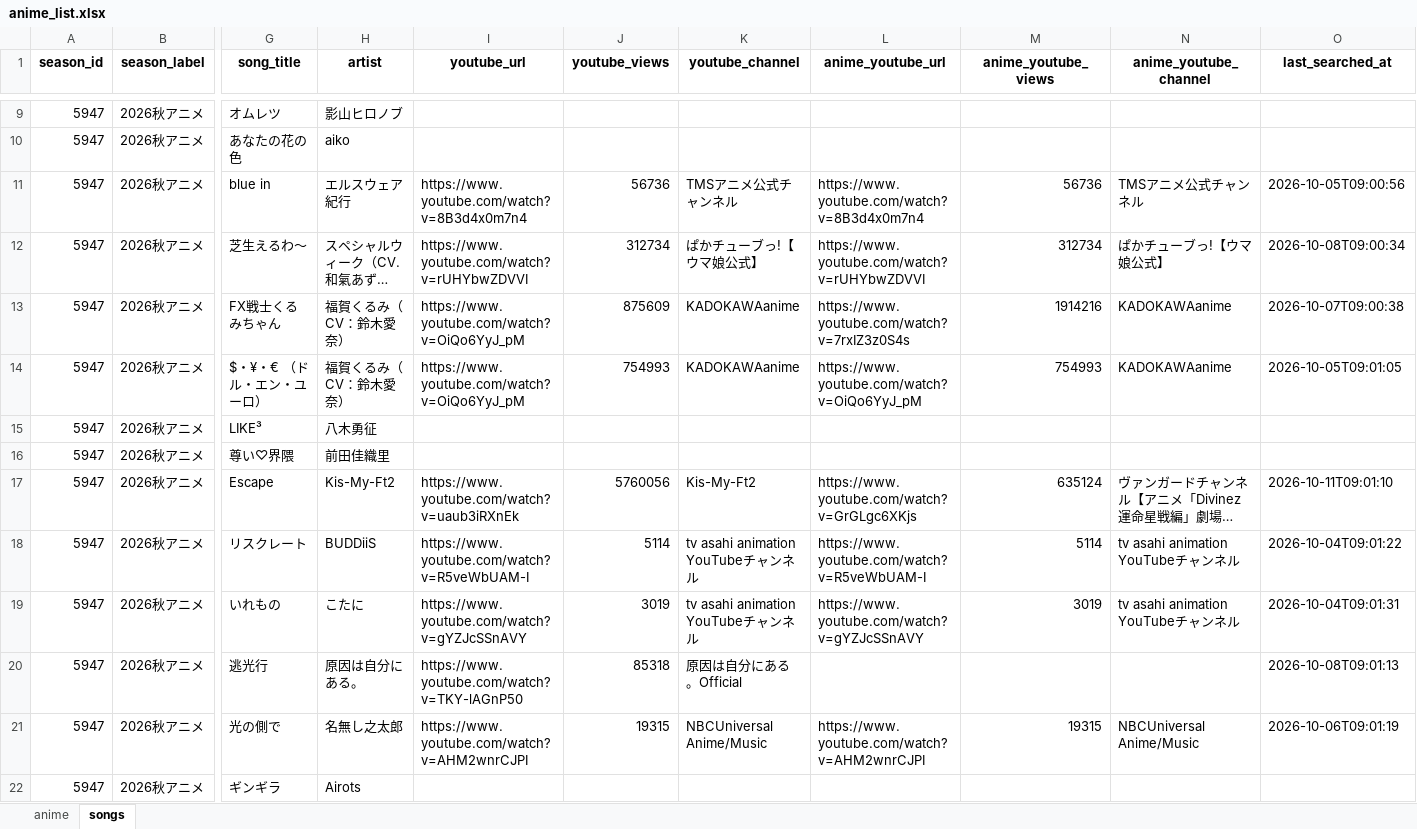
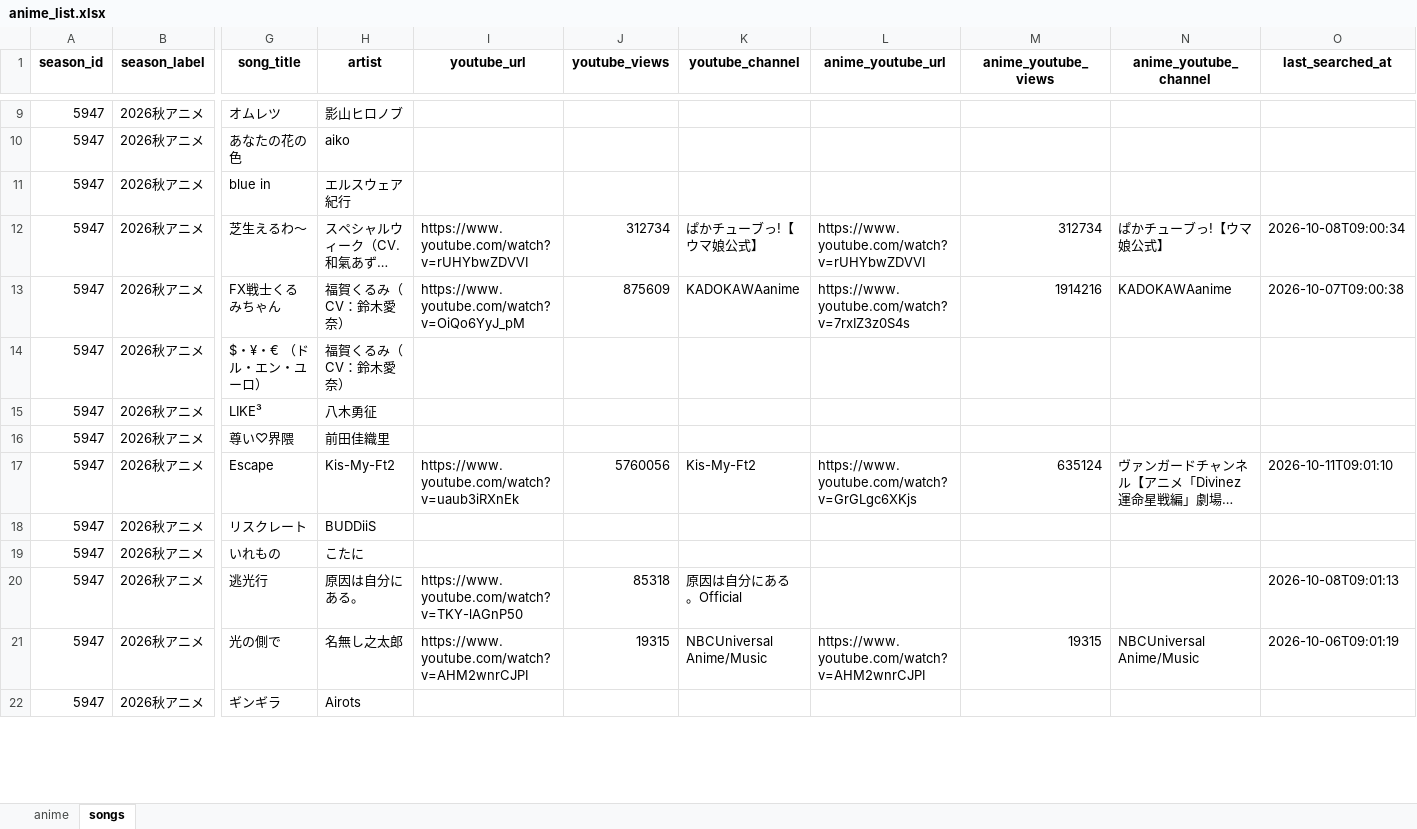
Before and after one commit to Anisong-Ranking/anime-list-updater, an Excel workbook: data/anime_list.xlsx, sheet songs, drawn as a sheet; only a part is shown, gaps mark what is left out; long unchanged cells end in …; values as stored, in another font and other column widths than the file's, no borders; the diff covers the shown part only; the diff names each change by its address in the sheet, - before the commit and + after, or states it on an @@ line.

Commit message:
auto: anime list update (PC) 2026-10-12

```diff
--- a/data/anime_list.xlsx (sheet songs)
+++ b/data/anime_list.xlsx (sheet songs)
-I11 (youtube_url): https://www.youtube.com/watch?v=8B3d4x0m7n4
+I11 (youtube_url): (empty)
-J11 (youtube_views): 56736
+J11 (youtube_views): (empty)
-K11 (youtube_channel): TMSアニメ公式チャンネル
+K11 (youtube_channel): (empty)
-L11 (anime_youtube_url): https://www.youtube.com/watch?v=8B3d4x0m7n4
+L11 (anime_youtube_url): (empty)
-M11 (anime_youtube_views): 56736
+M11 (anime_youtube_views): (empty)
-N11 (anime_youtube_channel): TMSアニメ公式チャンネル
+N11 (anime_youtube_channel): (empty)
-O11 (last_searched_at): 2026-10-05T09:00:56
+O11 (last_searched_at): (empty)
-I14 (youtube_url): https://www.youtube.com/watch?v=OiQo6YyJ_pM
+I14 (youtube_url): (empty)
-J14 (youtube_views): 754993
+J14 (youtube_views): (empty)
-K14 (youtube_channel): KADOKAWAanime
+K14 (youtube_channel): (empty)
-L14 (anime_youtube_url): https://www.youtube.com/watch?v=OiQo6YyJ_pM
+L14 (anime_youtube_url): (empty)
-M14 (anime_youtube_views): 754993
+M14 (anime_youtube_views): (empty)
-N14 (anime_youtube_channel): KADOKAWAanime
+N14 (anime_youtube_channel): (empty)
-O14 (last_searched_at): 2026-10-05T09:01:05
+O14 (last_searched_at): (empty)
-I18 (youtube_url): https://www.youtube.com/watch?v=R5veWbUAM-I
+I18 (youtube_url): (empty)
-J18 (youtube_views): 5114
+J18 (youtube_views): (empty)
-K18:K19 (youtube_channel): tv asahi animation YouTubeチャンネル
+K18:K19 (youtube_channel): (empty)
-L18 (anime_youtube_url): https://www.youtube.com/watch?v=R5veWbUAM-I
+L18 (anime_youtube_url): (empty)
-M18 (anime_youtube_views): 5114
+M18 (anime_youtube_views): (empty)
-N18:N19 (anime_youtube_channel): tv asahi animation YouTubeチャンネル
+N18:N19 (anime_youtube_channel): (empty)
-O18 (last_searched_at): 2026-10-04T09:01:22
+O18 (last_searched_at): (empty)
-I19 (youtube_url): https://www.youtube.com/watch?v=gYZJcSSnAVY
+I19 (youtube_url): (empty)
-J19 (youtube_views): 3019
+J19 (youtube_views): (empty)
-L19 (anime_youtube_url): https://www.youtube.com/watch?v=gYZJcSSnAVY
+L19 (anime_youtube_url): (empty)
-M19 (anime_youtube_views): 3019
+M19 (anime_youtube_views): (empty)
-O19 (last_searched_at): 2026-10-04T09:01:31
+O19 (last_searched_at): (empty)
```
Also changed, not shown: 123 edited cells elsewhere in this sheet, sheet anime, 5 other files.
